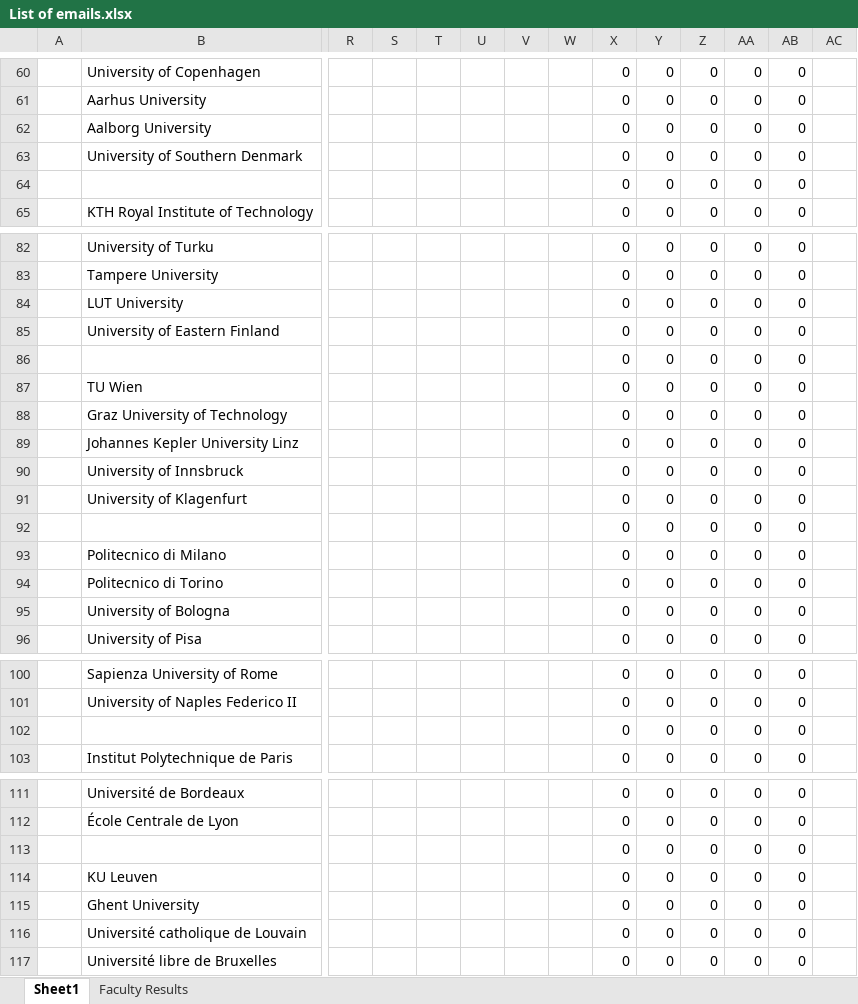
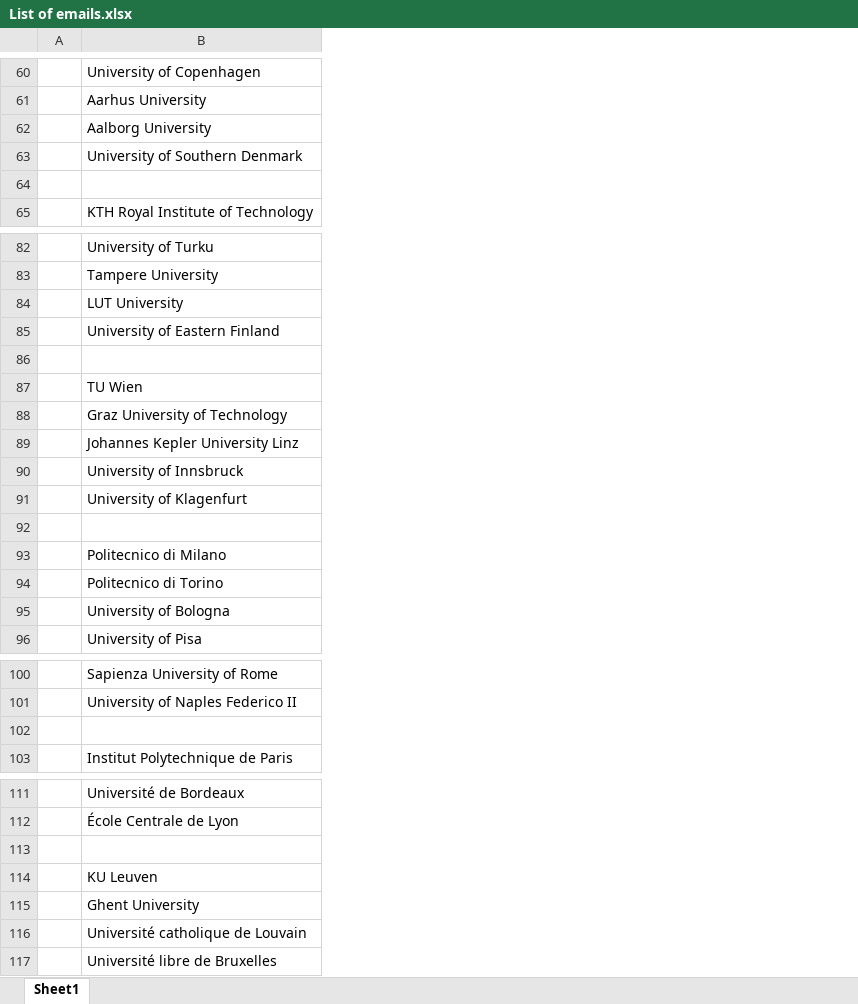
Before and after one commit to MohammadAbbasiM/phd-lead-finder, an Excel workbook: List of emails.xlsx, sheet Sheet1, drawn as a sheet; only a part is shown, gaps mark what is left out; values as stored, in another font and other column widths than the file's, no borders; rows hold the shown columns only; the diff covers the shown part only; the diff names each change by its address in the sheet, - before the commit and + after, or states it on an @@ line.

```diff
--- a/List of emails.xlsx (sheet Sheet1)
+++ b/List of emails.xlsx (sheet Sheet1)
-sheet tab: Faculty Results
-column R, empty
-column S, empty
-column T, empty
-column U, empty
-column V, empty
-column W, empty
-column X, rows 60-65: all 0; rows 82-96: all 0; rows 100-103: all 0; rows 111-117: all 0
-column Y, rows 60-65: all 0; rows 82-96: all 0; rows 100-103: all 0; rows 111-117: all 0
-column Z, rows 60-65: all 0; rows 82-96: all 0; rows 100-103: all 0; rows 111-117: all 0
-column AA, rows 60-65: all 0; rows 82-96: all 0; rows 100-103: all 0; rows 111-117: all 0
-column AB, rows 60-65: all 0; rows 82-96: all 0; rows 100-103: all 0; rows 111-117: all 0
-column AC, empty
-row 64:  |  |  |  |  |  |  |  | 0 | 0 | 0 | 0 | 0
+row 64: (empty)
-row 86:  |  |  |  |  |  |  |  | 0 | 0 | 0 | 0 | 0
+row 86: (empty)
-row 92:  |  |  |  |  |  |  |  | 0 | 0 | 0 | 0 | 0
+row 92: (empty)
-row 102:  |  |  |  |  |  |  |  | 0 | 0 | 0 | 0 | 0
+row 102: (empty)
-row 113:  |  |  |  |  |  |  |  | 0 | 0 | 0 | 0 | 0
+row 113: (empty)
```
Also changed, not shown: 4 removed columns and 75 edited cells elsewhere in this sheet.
